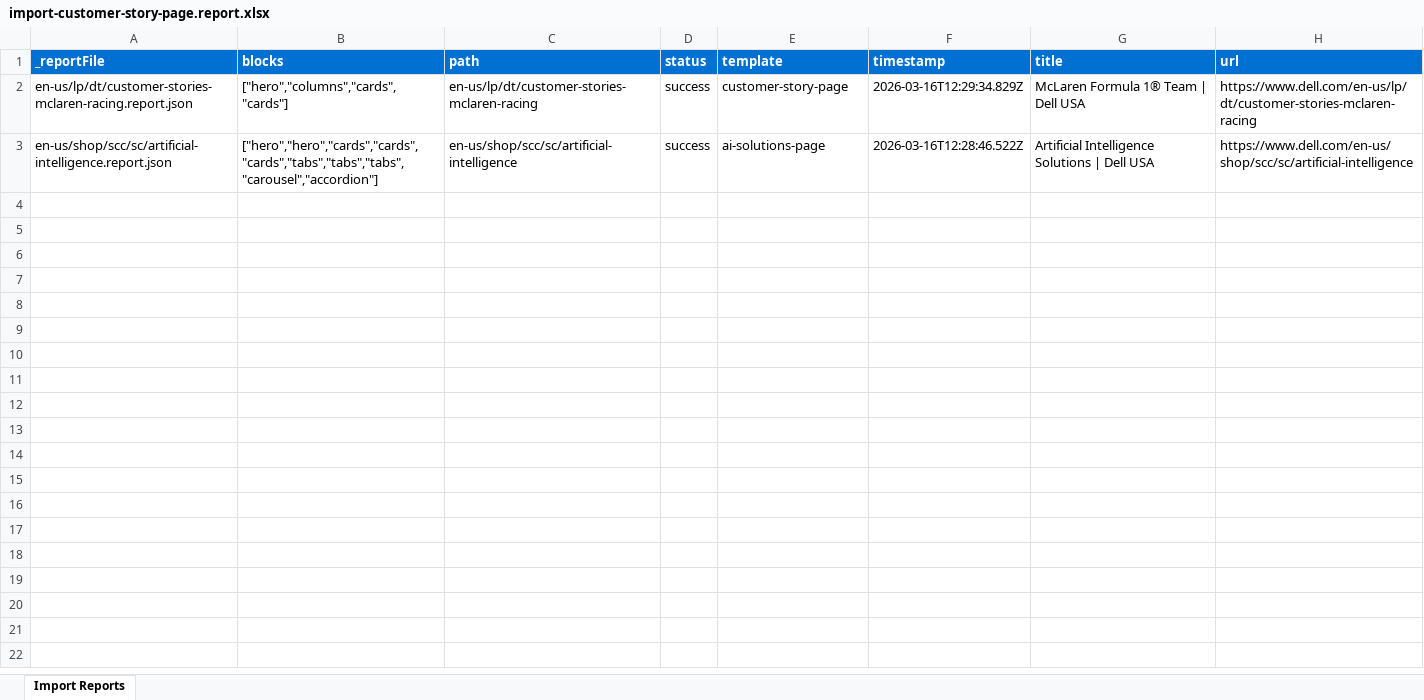
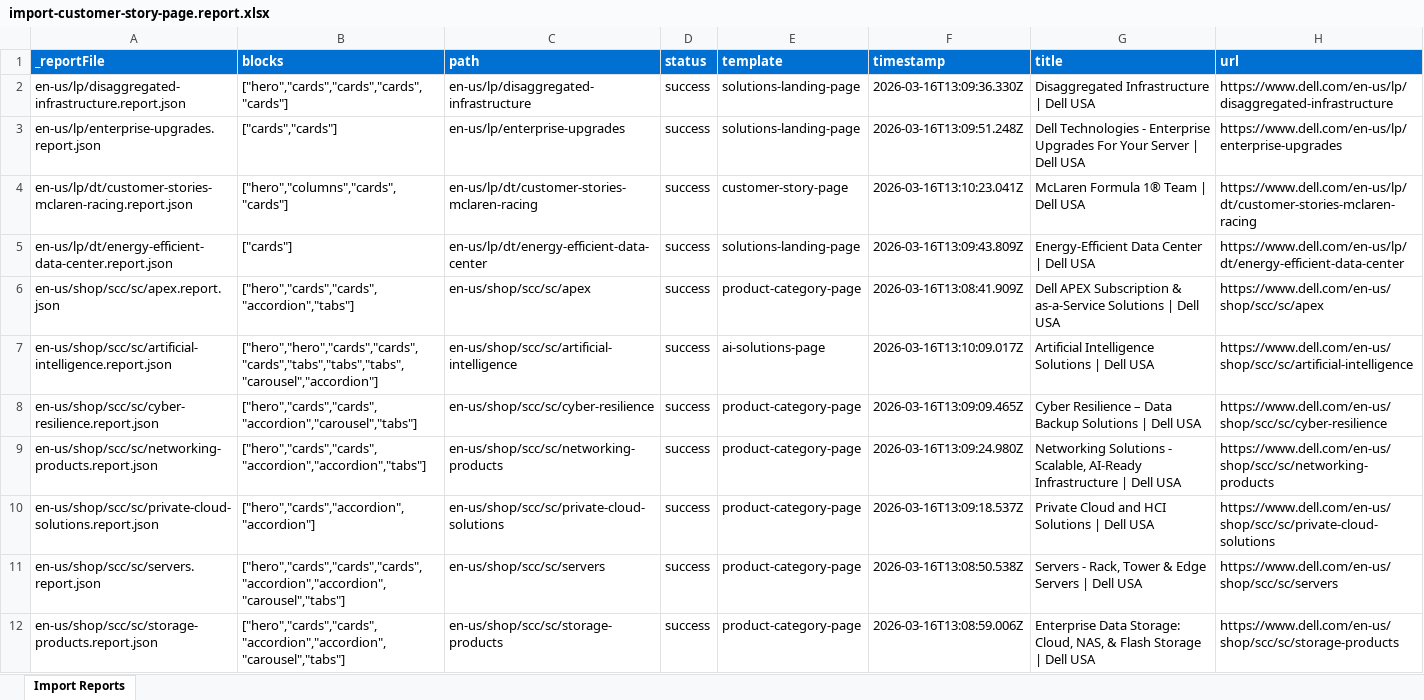
Before and after one commit to ajaniadobe/ema-dell, an Excel workbook: tools/importer/reports/import-customer-story-page.report.xlsx, sheet Import Reports, drawn as a sheet; values as stored, in another font and other column widths than the file's, no borders; addresses are those after the commit; the diff names each change by its address in the sheet, - before the commit and + after, or states it on an @@ line.

Commit message:
Update importer
Automated migration updates generated by Experience Modernization Agent.

Changed files (22):
- tools/importer/import-ai-solutions-page.bundle.js
- tools/importer/import-customer-story-page.bundle.js
- tools/importer/import-product-category-page.bundle.js
- tools/importer/import-solutions-landing-page.bundle.js
- tools/importer/reports/en-us/lp/disaggregated-infrastructure.report.json
- tools/importer/reports/en-us/lp/dt/customer-stories-mclaren-racing.report.json
- tools/importer/reports/en-us/lp/dt/devops-solutions.report.json
- tools/importer/reports/en-us/lp/dt/energy-efficient-data-center.report.json
- tools/importer/reports/en-us/lp/dt/payment-solutions.report.json
- tools/importer/reports/en-us/lp/enterprise-upgrades.report.json
- tools/importer/reports/en-us/shop/scc/sc/apex.report.json
- tools/importer/reports/en-us/shop/scc/sc/artificial-intelligence.report.json
- tools/importer/reports/en-us/shop/scc/sc/cyber-resilience.report.json
- tools/importer/reports/en-us/shop/scc/sc/networking-products.report.json
- tools/importer/reports/en-us/shop/scc/sc/private-cloud-solutions.report.json
- tools/importer/reports/en-us/shop/scc/sc/servers.report.json
- tools/importer/reports/en-us/shop/scc/sc/storage-products.report.json
- tools/importer/reports/import-ai-solutions-page.report.xlsx
- tools/importer/reports/import-customer-story-page.report.xlsx
- tools/importer/reports/import-product-category-page.report.xlsx
- tools/importer/reports/import-solutions-landing-page.report.xlsx
- tools/importer/transformers/dell-cleanup.js

```diff
--- a/tools/importer/reports/import-customer-story-page.report.xlsx (sheet Import Reports)
+++ b/tools/importer/reports/import-customer-story-page.report.xlsx (sheet Import Reports)
+row 2: en-us/lp/disaggregated-infrastructure.report.json | ["hero","cards","cards","cards","cards"] | en-us/lp/disaggregated-infrastructure | success | solutions-landing-page | 2026-03-16T13:09:36.330Z | Disaggregated Infrastructure | Dell USA | https://www.dell.com/en-us/lp/disaggregated-infrastructure
+row 3: en-us/lp/enterprise-upgrades.report.json | ["cards","cards"] | en-us/lp/enterprise-upgrades | success | solutions-landing-page | 2026-03-16T13:09:51.248Z | Dell Technologies - Enterprise Upgrades For Your Server | Dell USA | https://www.dell.com/en-us/lp/enterprise-upgrades
-F4 (timestamp): 2026-03-16T12:29:34.829Z
+F4 (timestamp): 2026-03-16T13:10:23.041Z
+row 5: en-us/lp/dt/energy-efficient-data-center.report.json | ["cards"] | en-us/lp/dt/energy-efficient-data-center | success | solutions-landing-page | 2026-03-16T13:09:43.809Z | Energy-Efficient Data Center | Dell USA | https://www.dell.com/en-us/lp/dt/energy-efficient-data-center
+row 6: en-us/shop/scc/sc/apex.report.json | ["hero","cards","cards","accordion","tabs"] | en-us/shop/scc/sc/apex | success | product-category-page | 2026-03-16T13:08:41.909Z | Dell APEX Subscription & as-a-Service Solutions | Dell USA | https://www.dell.com/en-us/shop/scc/sc/apex
-F7 (timestamp): 2026-03-16T12:28:46.522Z
+F7 (timestamp): 2026-03-16T13:10:09.017Z
+row 8: en-us/shop/scc/sc/cyber-resilience.report.json | ["hero","cards","cards","accordion","carousel","tabs"] | en-us/shop/scc/sc/cyber-resilience | success | product-category-page | 2026-03-16T13:09:09.465Z | Cyber Resilience – Data Backup Solutions | Dell USA | https://www.dell.com/en-us/shop/scc/sc/cyber-resilience
+row 9: en-us/shop/scc/sc/networking-products.report.json | ["hero","cards","cards","accordion","accordion","tabs"] | en-us/shop/scc/sc/networking-products | success | product-category-page | 2026-03-16T13:09:24.980Z | Networking Solutions - Scalable, AI-Ready Infrastructure | Dell USA | https://www.dell.com/en-us/shop/scc/sc/networking-products
+row 10: en-us/shop/scc/sc/private-cloud-solutions.report.json | ["hero","cards","accordion","accordion"] | en-us/shop/scc/sc/private-cloud-solutions | success | product-category-page | 2026-03-16T13:09:18.537Z | Private Cloud and HCI Solutions | Dell USA | https://www.dell.com/en-us/shop/scc/sc/private-cloud-solutions
+row 11: en-us/shop/scc/sc/servers.report.json | ["hero","cards","cards","cards","accordion","accordion","carousel","tabs"] | en-us/shop/scc/sc/servers | success | product-category-page | 2026-03-16T13:08:50.538Z | Servers - Rack, Tower & Edge Servers | Dell USA | https://www.dell.com/en-us/shop/scc/sc/servers
+row 12: en-us/shop/scc/sc/storage-products.report.json | ["hero","cards","cards","accordion","accordion","carousel","tabs"] | en-us/shop/scc/sc/storage-products | success | product-category-page | 2026-03-16T13:08:59.006Z | Enterprise Data Storage: Cloud, NAS, & Flash Storage | Dell USA | https://www.dell.com/en-us/shop/scc/sc/storage-products
```
Also changed, not shown: tools/importer/reports/import-ai-solutions-page.report.xlsx, tools/importer/reports/import-product-category-page.report.xlsx, 19 other files.
